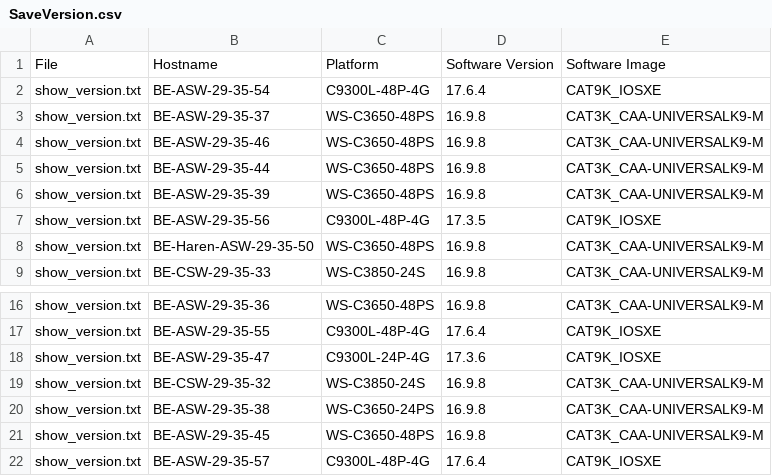
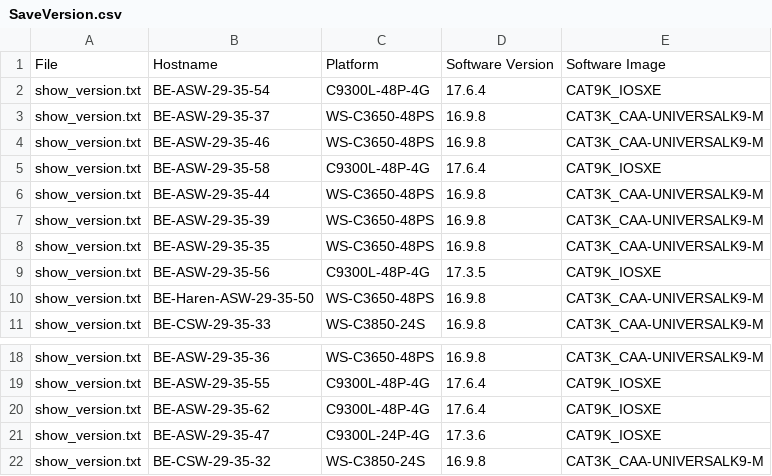
Before and after one commit to alexanderdeca/NetworkAudit, a CSV file: SaveVersion.csv, drawn as a sheet; only a part is shown, gaps mark what is left out; the shorter side is filled out with more unchanged rows.

```diff
--- a/SaveVersion.csv
+++ b/SaveVersion.csv
@@ -4,4 +4,6 @@ show_version.txt,BE-ASW-29-35-37,WS-C3650-48PS,16.9.8,CAT3K_CAA-UNIVERSALK9-M
 show_version.txt,BE-ASW-29-35-46,WS-C3650-48PS,16.9.8,CAT3K_CAA-UNIVERSALK9-M
+show_version.txt,BE-ASW-29-35-58,C9300L-48P-4G,17.6.4,CAT9K_IOSXE
 show_version.txt,BE-ASW-29-35-44,WS-C3650-48PS,16.9.8,CAT3K_CAA-UNIVERSALK9-M
 show_version.txt,BE-ASW-29-35-39,WS-C3650-48PS,16.9.8,CAT3K_CAA-UNIVERSALK9-M
+show_version.txt,BE-ASW-29-35-35,WS-C3650-48PS,16.9.8,CAT3K_CAA-UNIVERSALK9-M
 show_version.txt,BE-ASW-29-35-56,C9300L-48P-4G,17.3.5,CAT9K_IOSXE
@@ -17,2 +19,3 @@ show_version.txt,BE-ASW-29-35-36,WS-C3650-48PS,16.9.8,CAT3K_CAA-UNIVERSALK9-M
 show_version.txt,BE-ASW-29-35-55,C9300L-48P-4G,17.6.4,CAT9K_IOSXE
+show_version.txt,BE-ASW-29-35-62,C9300L-48P-4G,17.6.4,CAT9K_IOSXE
 show_version.txt,BE-ASW-29-35-47,C9300L-24P-4G,17.3.6,CAT9K_IOSXE
```
Also changed, not shown: 6 other files.
